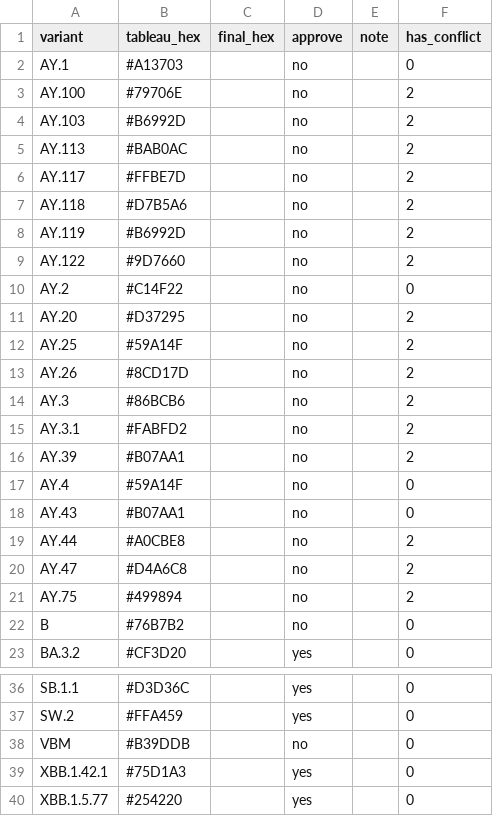
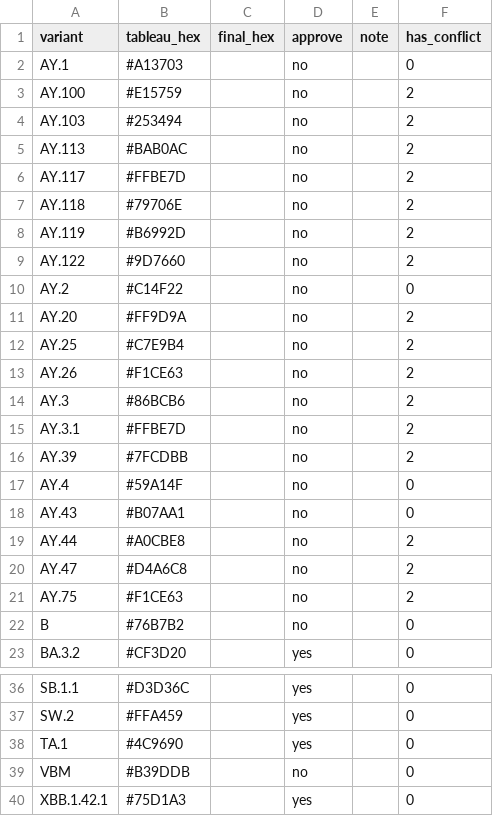
Before and after one commit to NW-PaGe/lineage-classification-cdc, a CSV file: pull_hexcodes/pending_additions.csv, drawn as a sheet; only a part is shown, gaps mark what is left out; the shorter side is filled out with more unchanged rows.

```diff
--- a/pull_hexcodes/pending_additions.csv
+++ b/pull_hexcodes/pending_additions.csv
@@ -2,7 +2,7 @@ variant,tableau_hex,final_hex,approve,note,has_conflict
 AY.1,#A13703,"",no,"",0
-AY.100,#79706E,"",no,"",2
-AY.103,#B6992D,"",no,"",2
+AY.100,#E15759,"",no,"",2
+AY.103,#253494,"",no,"",2
 AY.113,#BAB0AC,"",no,"",2
 AY.117,#FFBE7D,"",no,"",2
-AY.118,#D7B5A6,"",no,"",2
+AY.118,#79706E,"",no,"",2
 AY.119,#B6992D,"",no,"",2
@@ -10,8 +10,8 @@ AY.122,#9D7660,"",no,"",2
 AY.2,#C14F22,"",no,"",0
-AY.20,#D37295,"",no,"",2
-AY.25,#59A14F,"",no,"",2
-AY.26,#8CD17D,"",no,"",2
+AY.20,#FF9D9A,"",no,"",2
+AY.25,#C7E9B4,"",no,"",2
+AY.26,#F1CE63,"",no,"",2
 AY.3,#86BCB6,"",no,"",2
-AY.3.1,#FABFD2,"",no,"",2
-AY.39,#B07AA1,"",no,"",2
+AY.3.1,#FFBE7D,"",no,"",2
+AY.39,#7FCDBB,"",no,"",2
 AY.4,#59A14F,"",no,"",0
@@ -20,3 +20,3 @@ AY.44,#A0CBE8,"",no,"",2
 AY.47,#D4A6C8,"",no,"",2
-AY.75,#499894,"",no,"",2
+AY.75,#F1CE63,"",no,"",2
 B,#76B7B2,"",no,"",0
@@ -37,2 +37,3 @@ SB.1.1,#D3D36C,"",yes,"",0
 SW.2,#FFA459,"",yes,"",0
+TA.1,#4C9690,"",yes,"",0
 VBM,#B39DDB,"",no,"",0
```
Also changed, not shown: pull_hexcodes/final_augmented_runninglist.csv, pull_hexcodes/qa_disagreements.csv, 3 other files.
